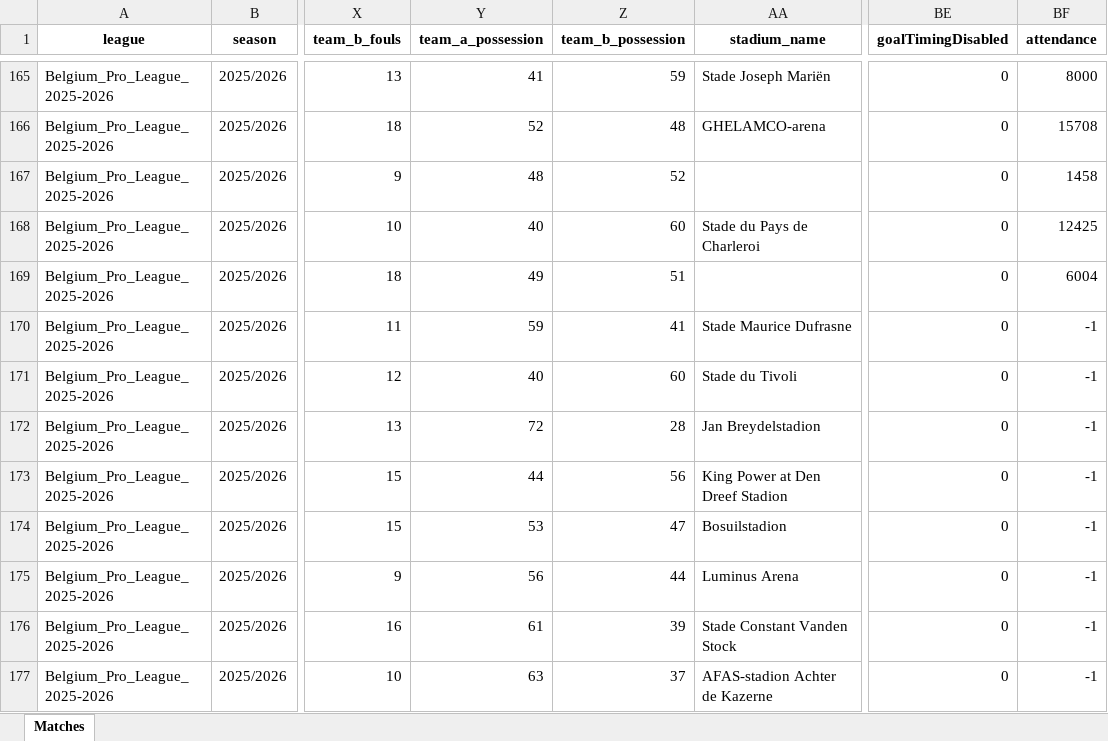
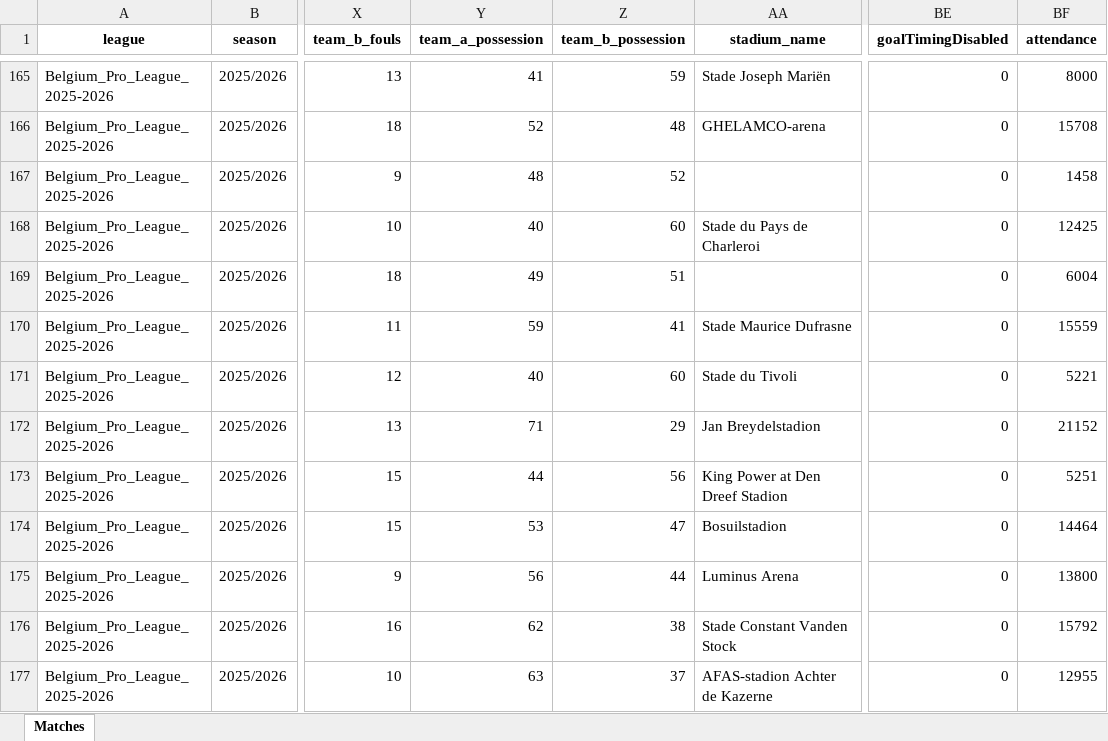
Before and after one commit to aimidas1/aimidas1, an Excel workbook: data/matches/leagues/Belgium_Pro_League_2025-2026.xlsx, sheet Matches, drawn as a sheet; only a part is shown, gaps mark what is left out; values as stored, in another font and other column widths than the file's, no borders; table styles not drawn; the diff names each change by its address in the sheet, - before the commit and + after, or states it on an @@ line.

Commit message:
Update Belgium_Pro_League_2025-2026 matches

```diff
--- a/data/matches/leagues/Belgium_Pro_League_2025-2026.xlsx (sheet Matches)
+++ b/data/matches/leagues/Belgium_Pro_League_2025-2026.xlsx (sheet Matches)
-BF170 (attendance): -1
+BF170 (attendance): 15559
-BF171 (attendance): -1
+BF171 (attendance): 5221
-Y172 (team_a_possession): 72
+Y172 (team_a_possession): 71
-Z172 (team_b_possession): 28
+Z172 (team_b_possession): 29
-BF172 (attendance): -1
+BF172 (attendance): 21152
-BF173 (attendance): -1
+BF173 (attendance): 5251
-BF174 (attendance): -1
+BF174 (attendance): 14464
-BF175 (attendance): -1
+BF175 (attendance): 13800
-Y176 (team_a_possession): 61
+Y176 (team_a_possession): 62
-Z176 (team_b_possession): 39
+Z176 (team_b_possession): 38
-BF176 (attendance): -1
+BF176 (attendance): 15792
-BF177 (attendance): -1
+BF177 (attendance): 12955
```
